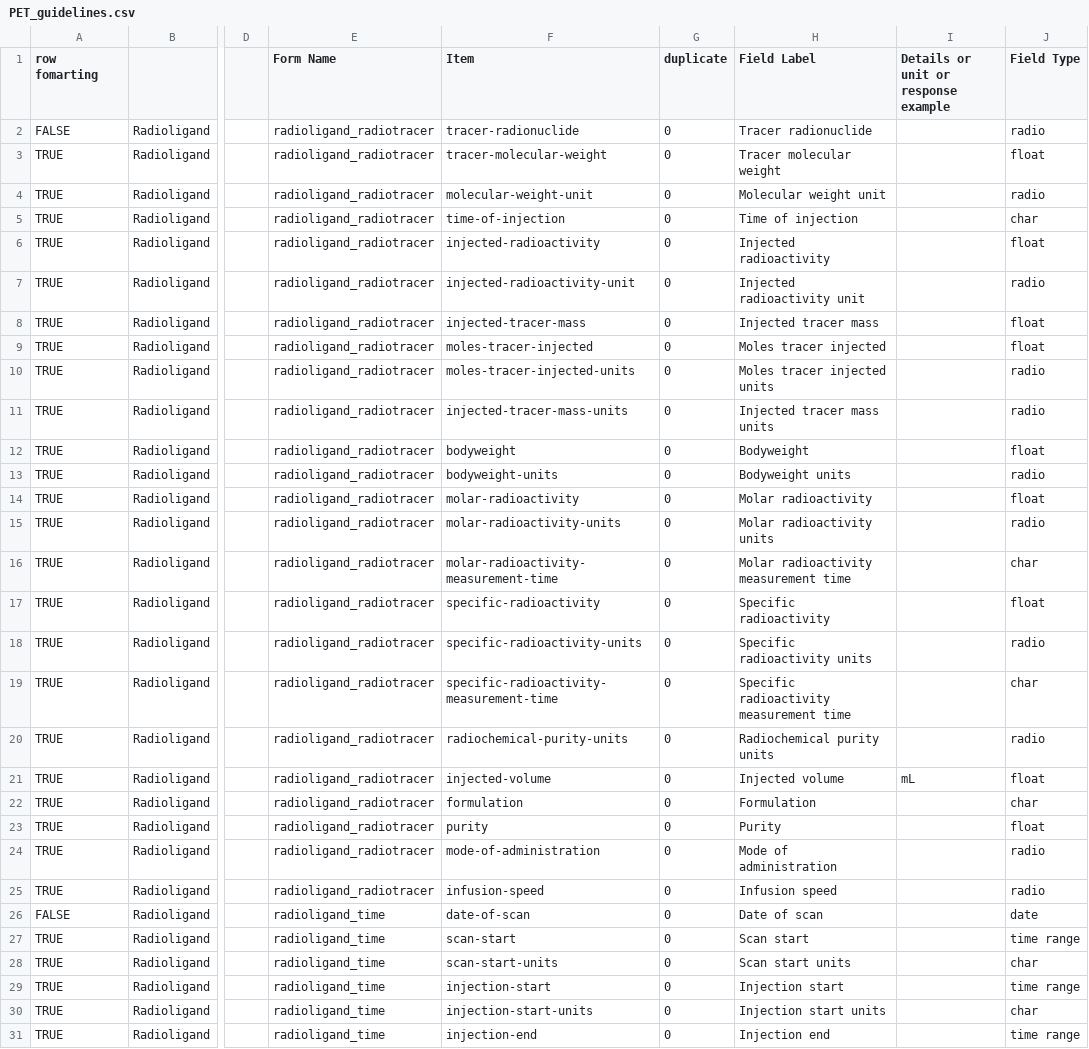
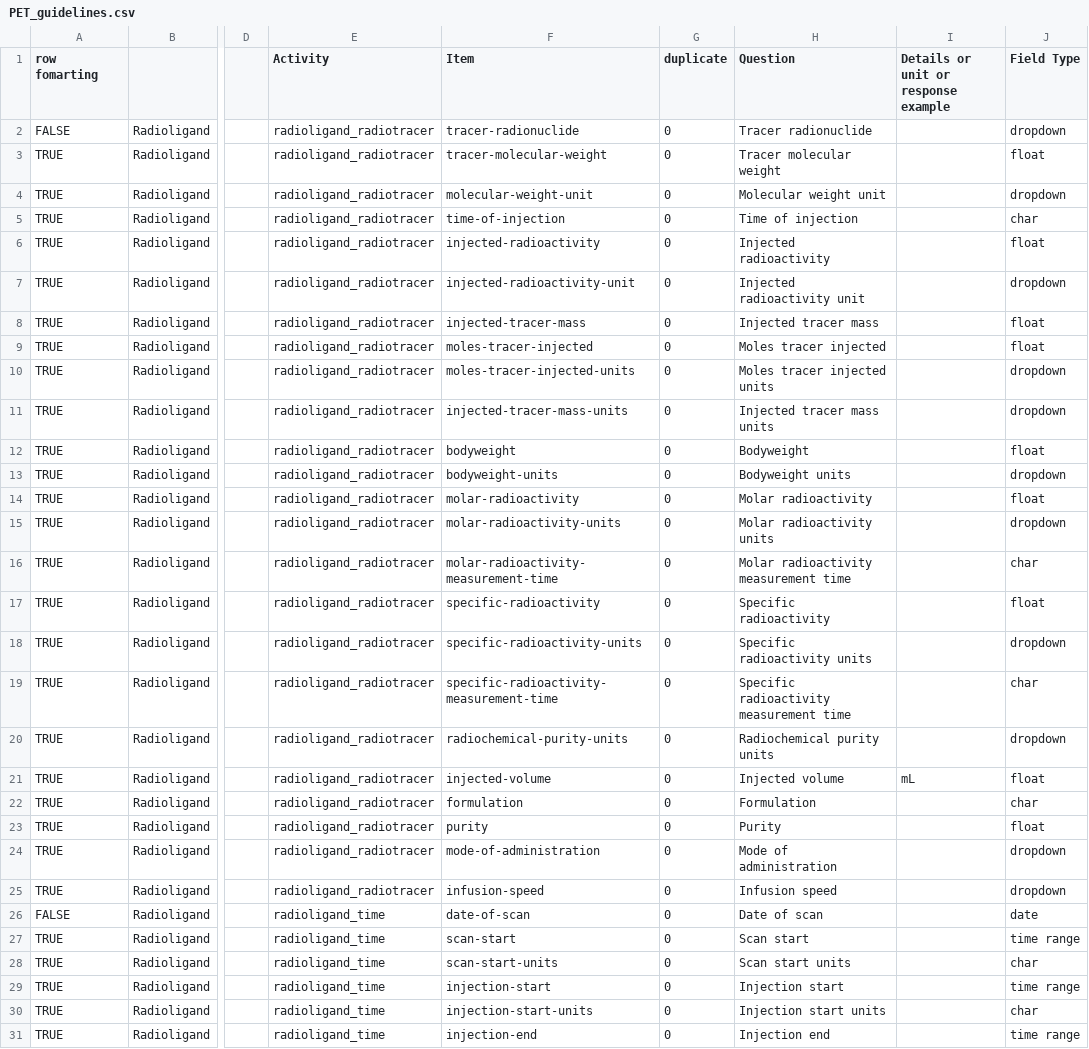
Before and after one commit to Remi-Gau/eCobidas, a CSV file: xlsx/PET_guidelines.csv, drawn as a sheet; only a part is shown, gaps mark what is left out; the diff covers the shown part only; the diff names each change by its address in the sheet, - before the commit and + after, or states it on an @@ line.

Commit message:
switch back to dropdown items

```diff
--- a/xlsx/PET_guidelines.csv
+++ b/xlsx/PET_guidelines.csv
-E1: Form Name
+E1: Activity
-H1: Field Label
+H1: Question
-J2 (Field Type): radio
+J2 (Field Type): dropdown
-J4 (Field Type): radio
+J4 (Field Type): dropdown
-J7 (Field Type): radio
+J7 (Field Type): dropdown
-J10:J11 (Field Type): radio
+J10:J11 (Field Type): dropdown
-J13 (Field Type): radio
+J13 (Field Type): dropdown
-J15 (Field Type): radio
+J15 (Field Type): dropdown
-J18 (Field Type): radio
+J18 (Field Type): dropdown
-J20 (Field Type): radio
+J20 (Field Type): dropdown
-J24:J25 (Field Type): radio
+J24:J25 (Field Type): dropdown
```
Also changed, not shown: 45 edited cells elsewhere in this file, 56 other files.
